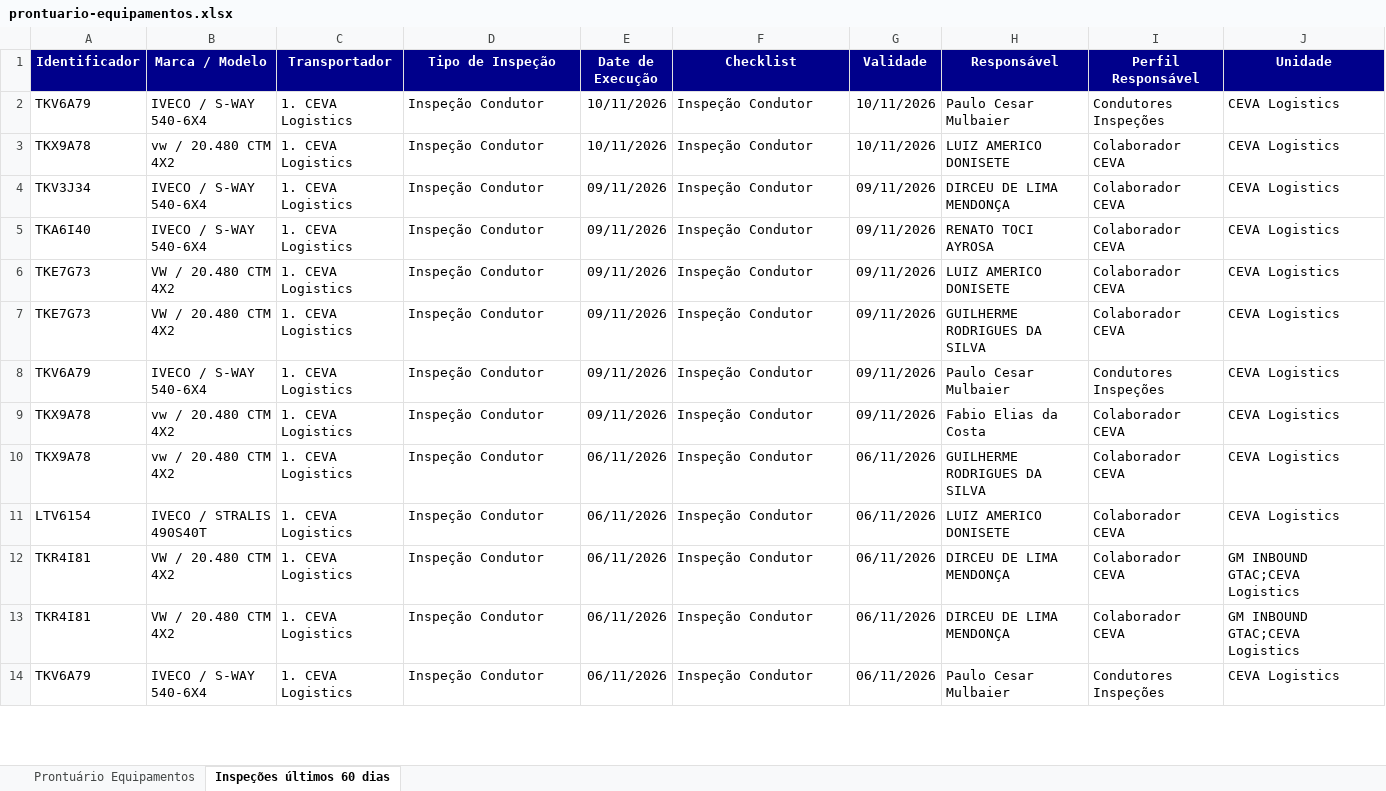
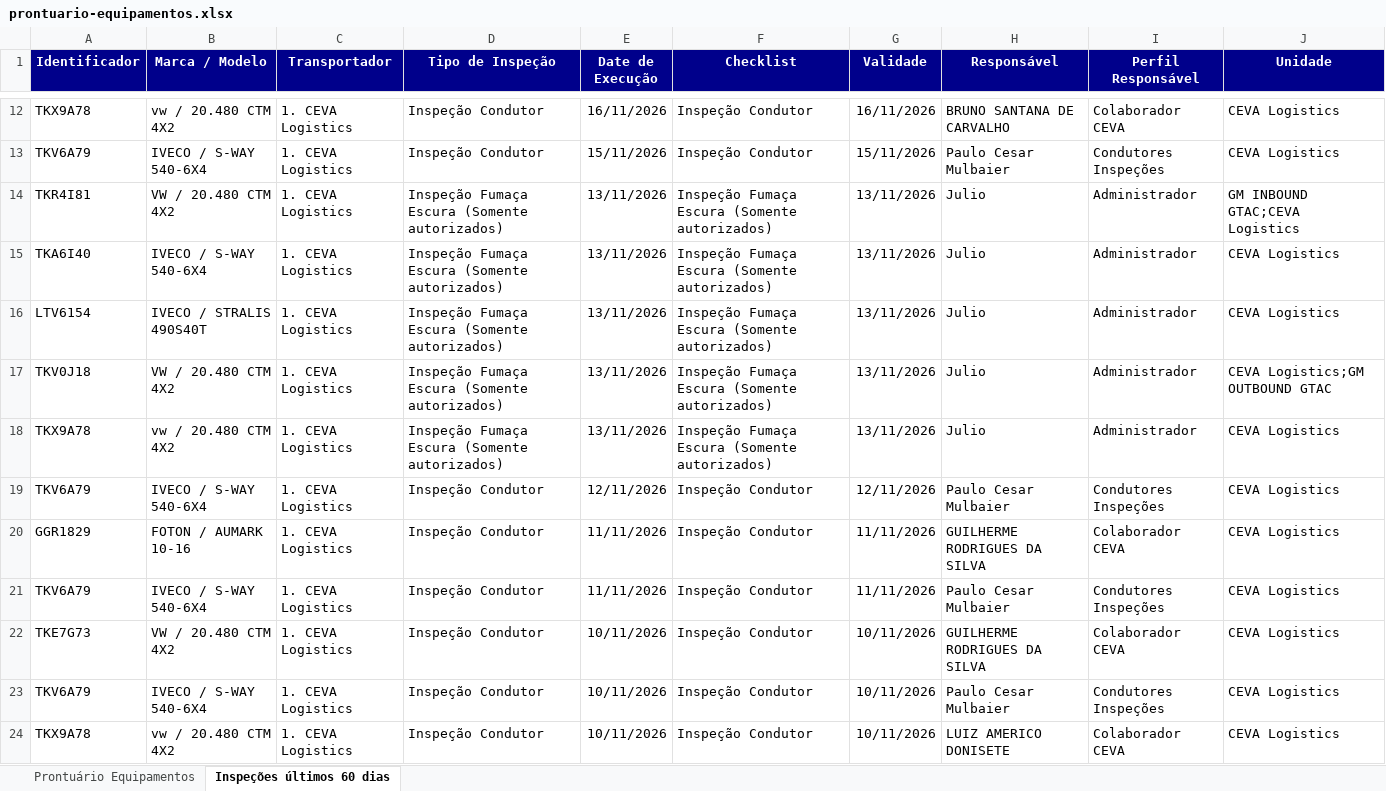
Before and after one commit to hannahfrotalegal/painel-frotalegal-ceva, an Excel workbook: dados/prontuario-equipamentos.xlsx, sheet Inspeções últimos 60 dias, drawn as a sheet; only a part is shown, gaps mark what is left out; the shorter side is filled out with more unchanged rows; values as stored, in another font and other column widths than the file's, no borders; the diff covers the shown part only; the diff names each change by its address in the sheet, - before the commit and + after, or states it on an @@ line.

```diff
--- a/dados/prontuario-equipamentos.xlsx (sheet Inspeções últimos 60 dias)
+++ b/dados/prontuario-equipamentos.xlsx (sheet Inspeções últimos 60 dias)
+row 12: TKX9A78 | vw / 20.480 CTM 4X2 | 1. CEVA Logistics | Inspeção Condutor | 16/11/2026 | Inspeção Condutor | 16/11/2026 | BRUNO SANTANA DE CARVALHO | Colaborador CEVA | CEVA Logistics
+row 13: TKV6A79 | IVECO / S-WAY 540-6X4 | 1. CEVA Logistics | Inspeção Condutor | 15/11/2026 | Inspeção Condutor | 15/11/2026 | Paulo Cesar Mulbaier | Condutores Inspeções | CEVA Logistics
+row 14: TKR4I81 | VW / 20.480 CTM 4X2 | 1. CEVA Logistics | Inspeção Fumaça Escura (Somente autorizados) | 13/11/2026 | Inspeção Fumaça Escura (Somente autorizados) | 13/11/2026 | Julio | Administrador | GM INBOUND GTAC;CEVA Logistics
+row 15: TKA6I40 | IVECO / S-WAY 540-6X4 | 1. CEVA Logistics | Inspeção Fumaça Escura (Somente autorizados) | 13/11/2026 | Inspeção Fumaça Escura (Somente autorizados) | 13/11/2026 | Julio | Administrador | CEVA Logistics
+row 16: LTV6154 | IVECO / STRALIS 490S40T | 1. CEVA Logistics | Inspeção Fumaça Escura (Somente autorizados) | 13/11/2026 | Inspeção Fumaça Escura (Somente autorizados) | 13/11/2026 | Julio | Administrador | CEVA Logistics
+row 17: TKV0J18 | VW / 20.480 CTM 4X2 | 1. CEVA Logistics | Inspeção Fumaça Escura (Somente autorizados) | 13/11/2026 | Inspeção Fumaça Escura (Somente autorizados) | 13/11/2026 | Julio | Administrador | CEVA Logistics;GM OUTBOUND GTAC
+row 18: TKX9A78 | vw / 20.480 CTM 4X2 | 1. CEVA Logistics | Inspeção Fumaça Escura (Somente autorizados) | 13/11/2026 | Inspeção Fumaça Escura (Somente autorizados) | 13/11/2026 | Julio | Administrador | CEVA Logistics
+row 19: TKV6A79 | IVECO / S-WAY 540-6X4 | 1. CEVA Logistics | Inspeção Condutor | 12/11/2026 | Inspeção Condutor | 12/11/2026 | Paulo Cesar Mulbaier | Condutores Inspeções | CEVA Logistics
+row 20: GGR1829 | FOTON / AUMARK 10-16 | 1. CEVA Logistics | Inspeção Condutor | 11/11/2026 | Inspeção Condutor | 11/11/2026 | GUILHERME RODRIGUES DA SILVA | Colaborador CEVA | CEVA Logistics
+row 21: TKV6A79 | IVECO / S-WAY 540-6X4 | 1. CEVA Logistics | Inspeção Condutor | 11/11/2026 | Inspeção Condutor | 11/11/2026 | Paulo Cesar Mulbaier | Condutores Inspeções | CEVA Logistics
+row 22: TKE7G73 | VW / 20.480 CTM 4X2 | 1. CEVA Logistics | Inspeção Condutor | 10/11/2026 | Inspeção Condutor | 10/11/2026 | GUILHERME RODRIGUES DA SILVA | Colaborador CEVA | CEVA Logistics
```
Also changed, not shown: 10 added rows and 17 removed rows elsewhere in this sheet, sheet Prontuário Equipamentos.
